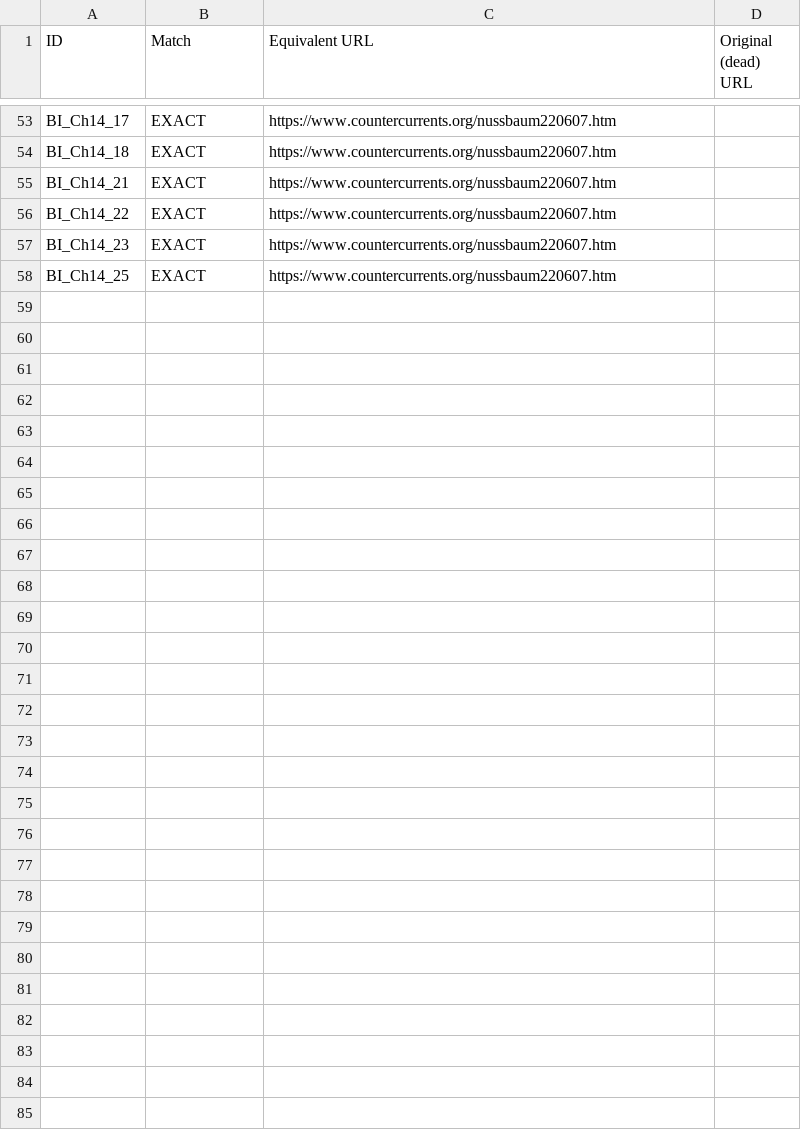
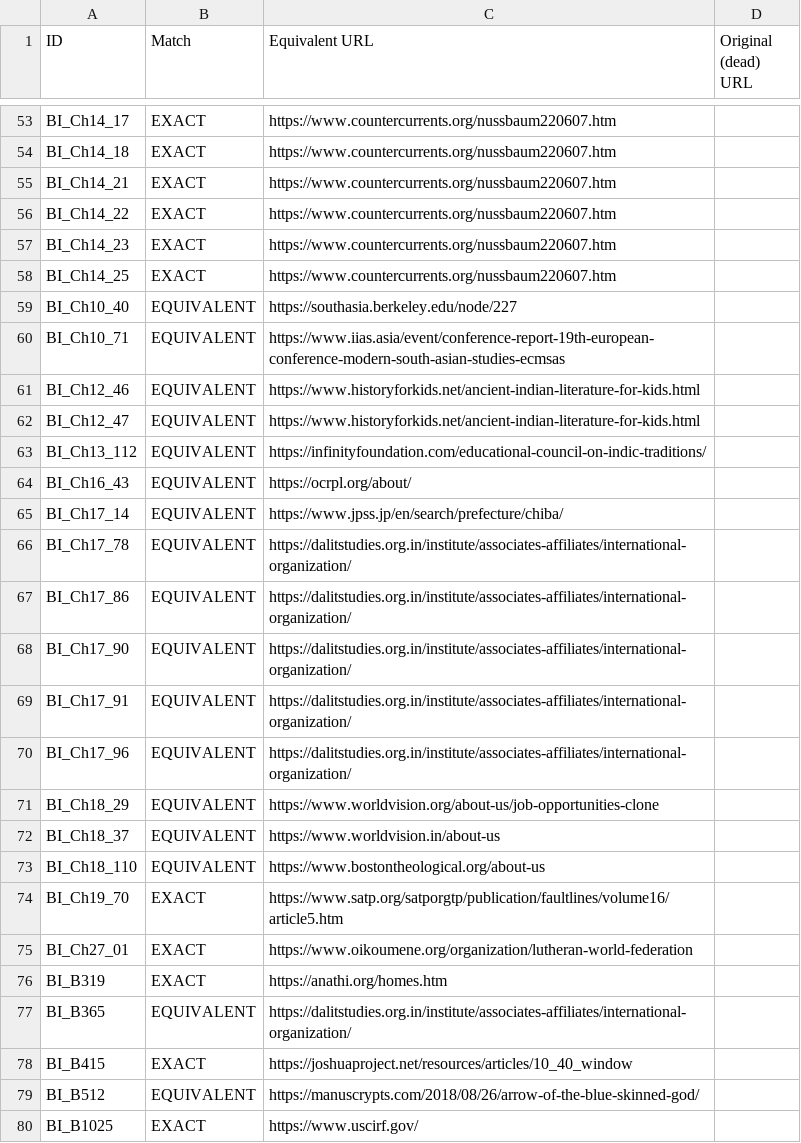
Before and after one commit to ankita-jagdeep123/if-books-backup, a CSV file: books/BI/BI_equivalents_round3.csv, drawn as a sheet; only a part is shown, gaps mark what is left out.

Commit message:
BI prep round 8: her new BI_sources.csv (22 rows with 17 new files; remarks refreshed), 22 saved-equivalent notes for them (BI_equivalents_round3.csv), 30 exact Amazon buy links (BI_buy_links_exact_round3: 53 notes). Links pending (expect 541 saved + 172 buy-only = 713 of 1294). Other books unchanged

```diff
--- a/books/BI/BI_equivalents_round3.csv
+++ b/books/BI/BI_equivalents_round3.csv
@@ -58 +58,23 @@
 "BI_Ch14_25","EXACT","https://www.countercurrents.org/nussbaum220607.htm",""
+"BI_Ch10_40","EQUIVALENT","https://southasia.berkeley.edu/node/227",""
+"BI_Ch10_71","EQUIVALENT","https://www.iias.asia/event/conference-report-19th-european-conference-modern-south-asian-studies-ecmsas",""
+"BI_Ch12_46","EQUIVALENT","https://www.historyforkids.net/ancient-indian-literature-for-kids.html",""
+"BI_Ch12_47","EQUIVALENT","https://www.historyforkids.net/ancient-indian-literature-for-kids.html",""
+"BI_Ch13_112","EQUIVALENT","https://infinityfoundation.com/educational-council-on-indic-traditions/",""
+"BI_Ch16_43","EQUIVALENT","https://ocrpl.org/about/",""
+"BI_Ch17_14","EQUIVALENT","https://www.jpss.jp/en/search/prefecture/chiba/",""
+"BI_Ch17_78","EQUIVALENT","https://dalitstudies.org.in/institute/associates-affiliates/international-organization/",""
+"BI_Ch17_86","EQUIVALENT","https://dalitstudies.org.in/institute/associates-affiliates/international-organization/",""
+"BI_Ch17_90","EQUIVALENT","https://dalitstudies.org.in/institute/associates-affiliates/international-organization/",""
+"BI_Ch17_91","EQUIVALENT","https://dalitstudies.org.in/institute/associates-affiliates/international-organization/",""
+"BI_Ch17_96","EQUIVALENT","https://dalitstudies.org.in/institute/associates-affiliates/international-organization/",""
+"BI_Ch18_29","EQUIVALENT","https://www.worldvision.org/about-us/job-opportunities-clone",""
+"BI_Ch18_37","EQUIVALENT","https://www.worldvision.in/about-us",""
+"BI_Ch18_110","EQUIVALENT","https://www.bostontheological.org/about-us",""
+"BI_Ch19_70","EXACT","https://www.satp.org/satporgtp/publication/faultlines/volume16/article5.htm",""
+"BI_Ch27_01","EXACT","https://www.oikoumene.org/organization/lutheran-world-federation",""
+"BI_B319","EXACT","https://anathi.org/homes.htm",""
+"BI_B365","EQUIVALENT","https://dalitstudies.org.in/institute/associates-affiliates/international-organization/",""
+"BI_B415","EXACT","https://joshuaproject.net/resources/articles/10_40_window",""
+"BI_B512","EQUIVALENT","https://manuscrypts.com/2018/08/26/arrow-of-the-blue-skinned-god/",""
+"BI_B1025","EXACT","https://www.uscirf.gov/",""
```
Also changed, not shown: 4 other files.
